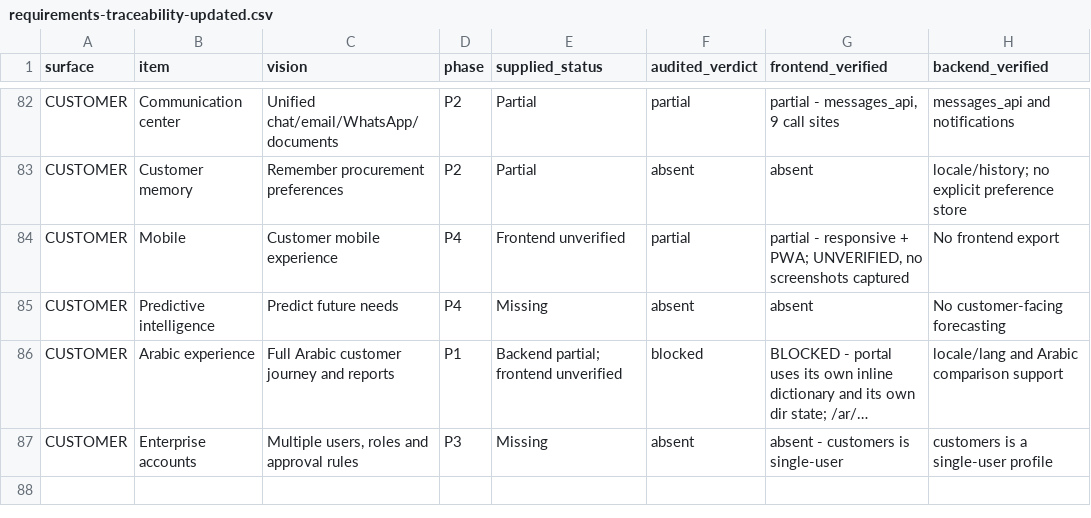
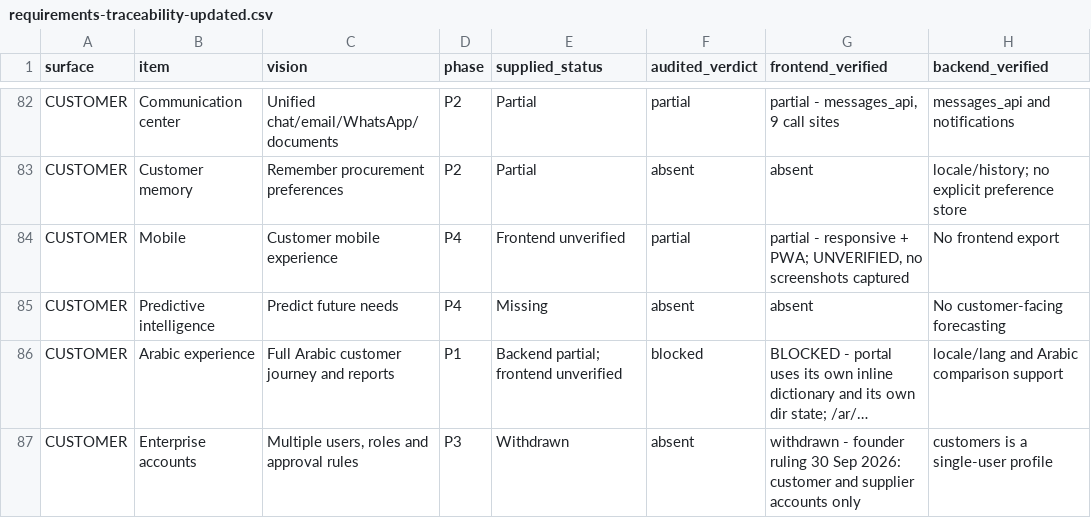
Before and after one commit to ahmadmhdnabilalzain-bot/quotesdone, a CSV file: docs/audit/requirements-traceability-updated.csv, drawn as a sheet; only a part is shown, gaps mark what is left out; long unchanged cells end in …; the diff names each change by its address in the sheet, - before the commit and + after, or states it on an @@ line.

```diff
--- a/docs/audit/requirements-traceability-updated.csv
+++ b/docs/audit/requirements-traceability-updated.csv
-E87 (supplied_status): Missing
+E87 (supplied_status): Withdrawn
-G87 (frontend_verified): absent - customers is single-user
+G87 (frontend_verified): withdrawn - founder ruling 30 Sep 2026: customer and supplier accounts only
```
Also changed, not shown: 12 other files.
